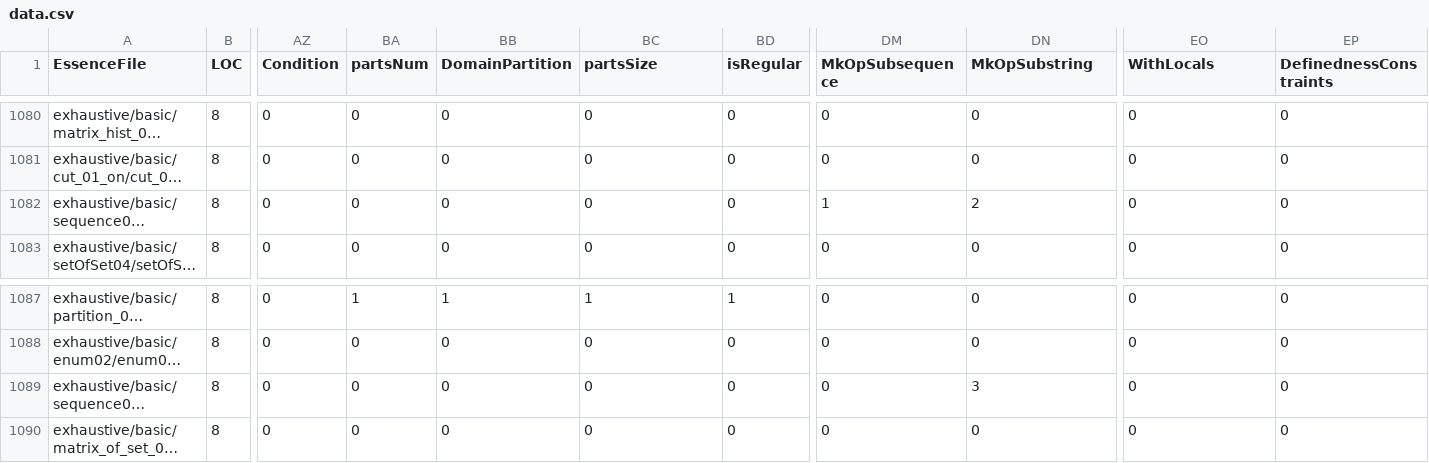
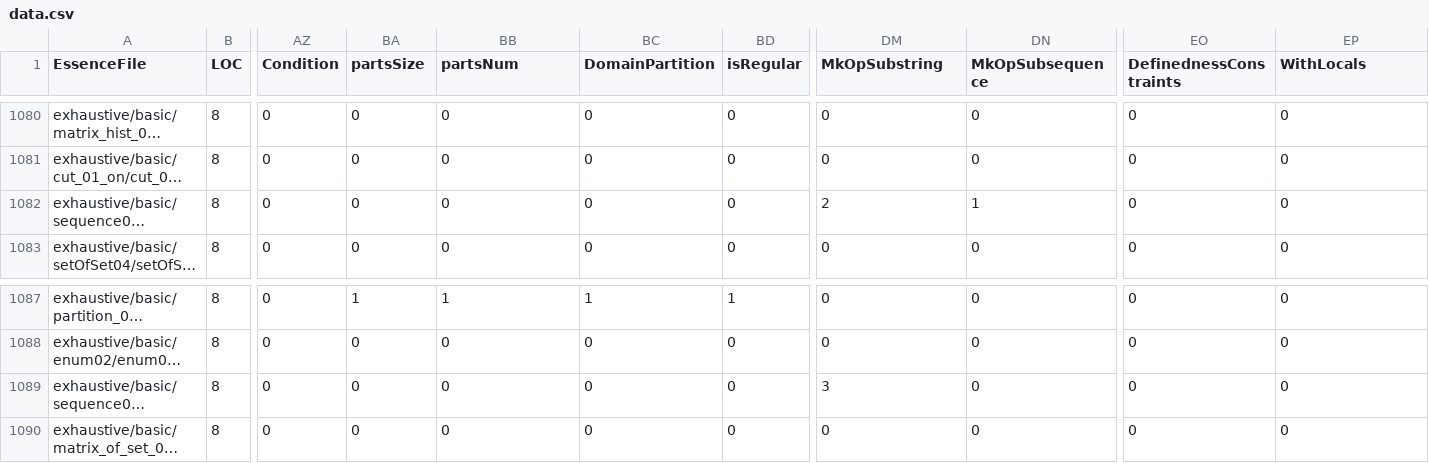
Before and after one commit to TAswan/conjure-oxide, a CSV file: tools/essence-feature-usage-stats/data.csv, drawn as a sheet; only a part is shown, gaps mark what is left out; long unchanged cells end in …; the diff covers the shown part only; the diff names each change by its address in the sheet, - before the commit and + after, or states it on an @@ line.

```diff
--- a/tools/essence-feature-usage-stats/data.csv
+++ b/tools/essence-feature-usage-stats/data.csv
-BA1: partsNum
+BA1: partsSize
-BB1: DomainPartition
+BB1: partsNum
-BC1: partsSize
+BC1: DomainPartition
-DM1: MkOpSubsequence
+DM1: MkOpSubstring
-DN1: MkOpSubstring
+DN1: MkOpSubsequence
-EO1: WithLocals
+EO1: DefinednessConstraints
-EP1: DefinednessConstraints
+EP1: WithLocals
-DM1082 (MkOpSubstring): 1
+DM1082 (MkOpSubstring): 2
-DN1082 (MkOpSubsequence): 2
+DN1082 (MkOpSubsequence): 1
-DM1089 (MkOpSubstring): 0
+DM1089 (MkOpSubstring): 3
-DN1089 (MkOpSubsequence): 3
+DN1089 (MkOpSubsequence): 0
```
Also changed, not shown: 16 edited cells elsewhere in this file, 1 other file.
